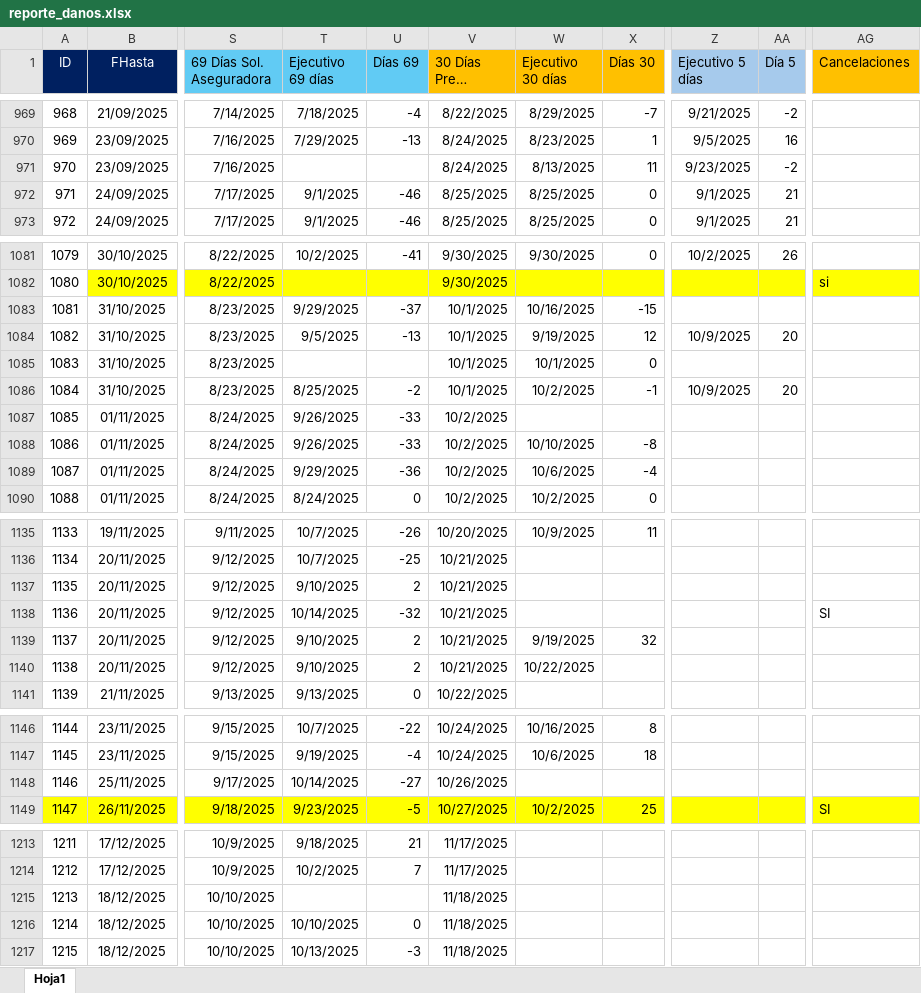
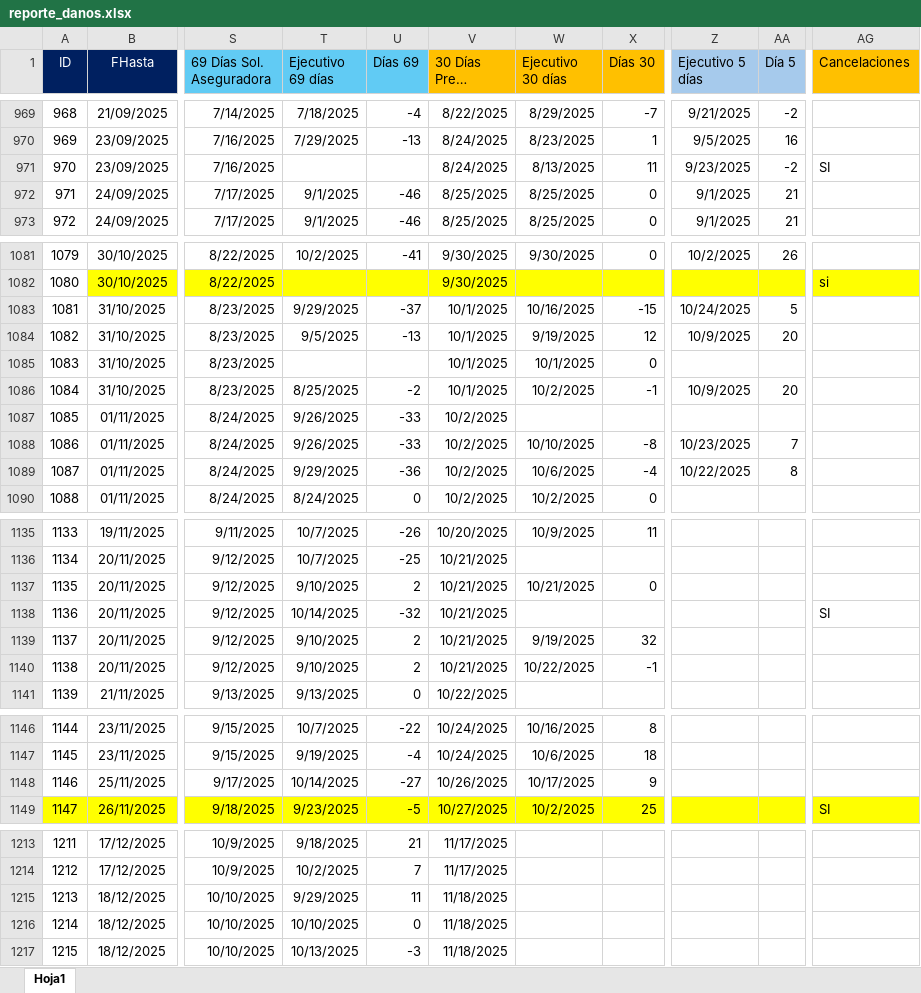
Before and after one commit to lair65/dashboard-danos-seguimiento, an Excel workbook: reporte_danos.xlsx, sheet Hoja1, drawn as a sheet; only a part is shown, gaps mark what is left out; long unchanged cells end in …; values as stored, in another font and other column widths than the file's, no borders; the diff covers the shown part only; the diff names each change by its address in the sheet, - before the commit and + after, or states it on an @@ line.

```diff
--- a/reporte_danos.xlsx (sheet Hoja1)
+++ b/reporte_danos.xlsx (sheet Hoja1)
-AG971 (Cancelaciones): (empty)
+AG971 (Cancelaciones): SI
-Z1083 (Ejecutivo 5 días): (empty)
+Z1083 (Ejecutivo 5 días): 10/24/2025
-AA1083 (Día 5): (empty)
+AA1083 (Día 5): 5
-Z1088 (Ejecutivo 5 días): (empty)
+Z1088 (Ejecutivo 5 días): 10/23/2025
-AA1088 (Día 5): (empty)
+AA1088 (Día 5): 7
-Z1089 (Ejecutivo 5 días): (empty)
+Z1089 (Ejecutivo 5 días): 10/22/2025
-AA1089 (Día 5): (empty)
+AA1089 (Día 5): 8
-W1137 (Ejecutivo 30 días): (empty)
+W1137 (Ejecutivo 30 días): 10/21/2025
-X1137 (Días 30): (empty)
+X1137 (Días 30): 0
-X1140 (Días 30): (empty)
+X1140 (Días 30): -1
-W1148 (Ejecutivo 30 días): (empty)
+W1148 (Ejecutivo 30 días): 10/17/2025
-X1148 (Días 30): (empty)
+X1148 (Días 30): 9
-T1215 (Ejecutivo 69 días): (empty)
+T1215 (Ejecutivo 69 días): 9/29/2025
-U1215 (Días 69): (empty)
+U1215 (Días 69): 11
```
Also changed, not shown: 21 edited cells and cell formats elsewhere in this sheet.
